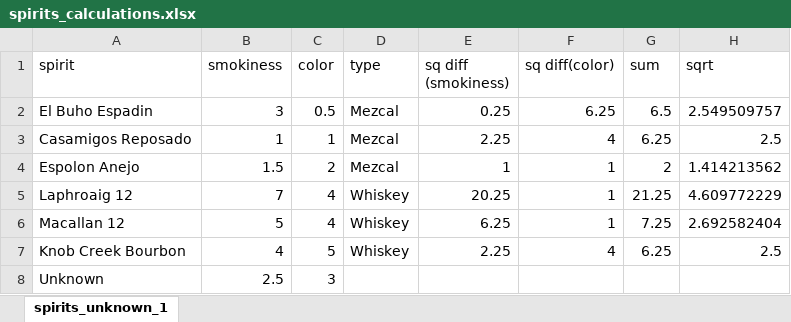
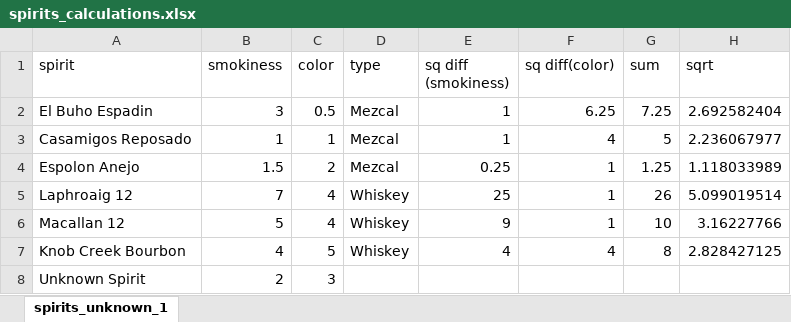
Before and after one commit to amywinecoff/ml-teaching, an Excel workbook: cdh/presentation/spirits_calculations.xlsx, sheet spirits_unknown_1, drawn as a sheet; values as stored, in another font and other column widths than the file's, no borders; removed rows and columns are numbered as before the commit, all else as after; the diff names each change by its address in the sheet, - before the commit and + after, or states it on an @@ line.

```diff
--- a/cdh/presentation/spirits_calculations.xlsx (sheet spirits_unknown_1)
+++ b/cdh/presentation/spirits_calculations.xlsx (sheet spirits_unknown_1)
-E2 (sq diff (smokiness)): 0.25
+E2 (sq diff (smokiness)): 1
-G2 (sum): 6.5
+G2 (sum): 7.25
-H2 (sqrt): 2.549509757
+H2 (sqrt): 2.692582404
-E3 (sq diff (smokiness)): 2.25
+E3 (sq diff (smokiness)): 1
-G3 (sum): 6.25
+G3 (sum): 5
-H3 (sqrt): 2.5
+H3 (sqrt): 2.236067977
-E4 (sq diff (smokiness)): 1
+E4 (sq diff (smokiness)): 0.25
-G4 (sum): 2
+G4 (sum): 1.25
-H4 (sqrt): 1.414213562
+H4 (sqrt): 1.118033989
-E5 (sq diff (smokiness)): 20.25
+E5 (sq diff (smokiness)): 25
-G5 (sum): 21.25
+G5 (sum): 26
-H5 (sqrt): 4.609772229
+H5 (sqrt): 5.099019514
-E6 (sq diff (smokiness)): 6.25
+E6 (sq diff (smokiness)): 9
-G6 (sum): 7.25
+G6 (sum): 10
-H6 (sqrt): 2.692582404
+H6 (sqrt): 3.16227766
-E7 (sq diff (smokiness)): 2.25
+E7 (sq diff (smokiness)): 4
-G7 (sum): 6.25
+G7 (sum): 8
-H7 (sqrt): 2.5
+H7 (sqrt): 2.828427125
-row 8: Unknown | 2.5 | 3
+row 8: Unknown Spirit | 2 | 3
```
Also changed, not shown: 2 other files.
